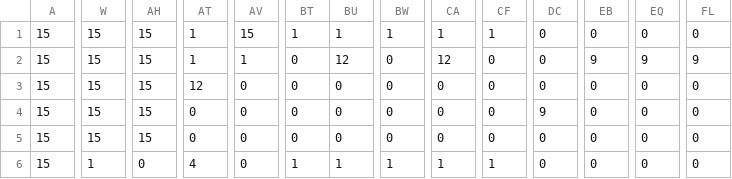
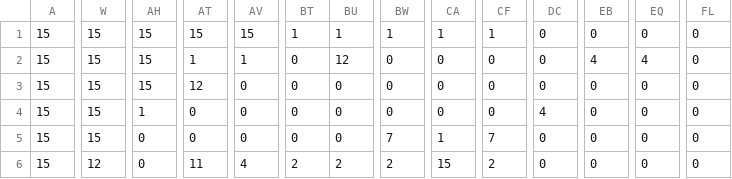
Before and after one commit to tmtm1013/teamAD.WAVE1, a CSV file: WAVE/WAVE/stage222.csv, drawn as a sheet; only a part is shown, gaps mark what is left out; the diff covers the shown part only; the diff names each change by its address in the sheet, - before the commit and + after, or states it on an @@ line.

```diff
--- a/WAVE/WAVE/stage222.csv
+++ b/WAVE/WAVE/stage222.csv
-AT1: 1
+AT1: 15
-CA2: 12
+CA2: 0
-EB2: 9
+EB2: 4
-EQ2: 9
+EQ2: 4
-FL2: 9
+FL2: 0
-AH4: 15
+AH4: 1
-DC4: 9
+DC4: 4
-AH5: 15
+AH5: 0
-BW5: 0
+BW5: 7
-CA5: 0
+CA5: 1
-CF5: 0
+CF5: 7
-W6: 1
+W6: 12
-AT6: 4
+AT6: 11
-AV6: 0
+AV6: 4
-BT6: 1
+BT6: 2
-BU6: 1
+BU6: 2
-BW6: 1
+BW6: 2
-CA6: 1
+CA6: 15
-CF6: 1
+CF6: 2
```
Also changed, not shown: 91 edited cells elsewhere in this file, WAVE/WAVE/stage111.csv, WAVE/WAVE/stage333.csv, 21 other files.
